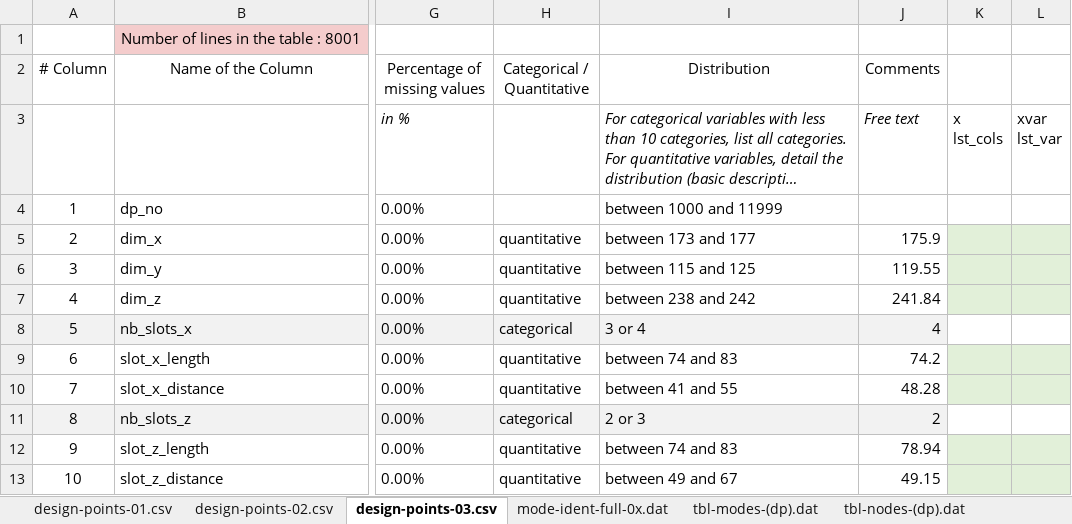
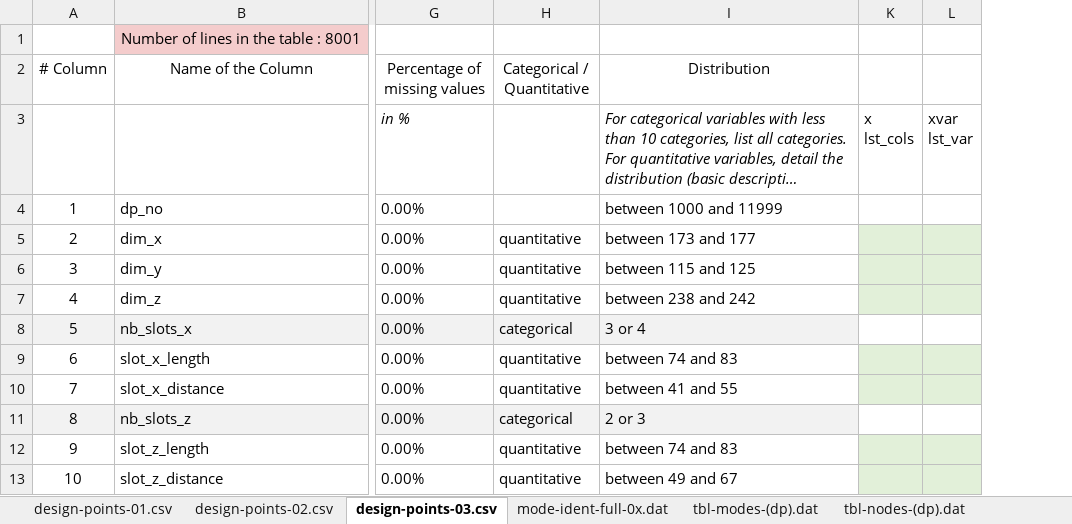
Before and after one commit to francoisbrouet/sep24_cds_int_us-welding, an Excel workbook: misc/Data Audit.xlsx, sheet design-points-03.csv, drawn as a sheet; only a part is shown, gaps mark what is left out; long unchanged cells end in …; values as stored, in another font and other column widths than the file's, no borders; the diff names each change by its address in the sheet, - before the commit and + after, or states it on an @@ line.

```diff
--- a/misc/Data Audit.xlsx (sheet design-points-03.csv)
+++ b/misc/Data Audit.xlsx (sheet design-points-03.csv)
@@ column J (Comments) hidden, rows 3-13: Free text |  | 175.9 | 119.55 | 241.84 | 4 | 74.2 | 48.28 | 2 | 78.94 | 49.15 @@
```
Also changed, not shown: 7 other files.
